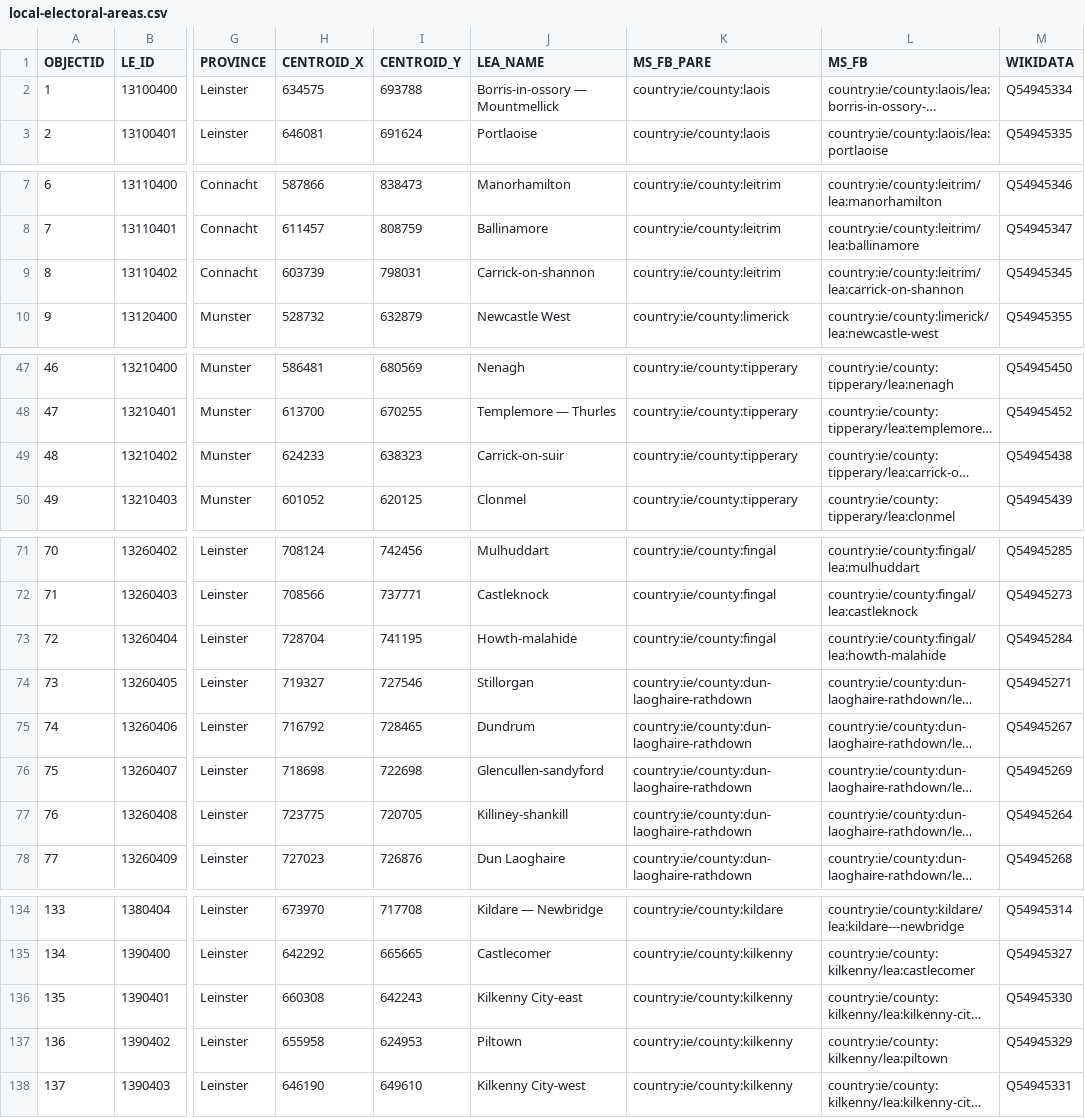
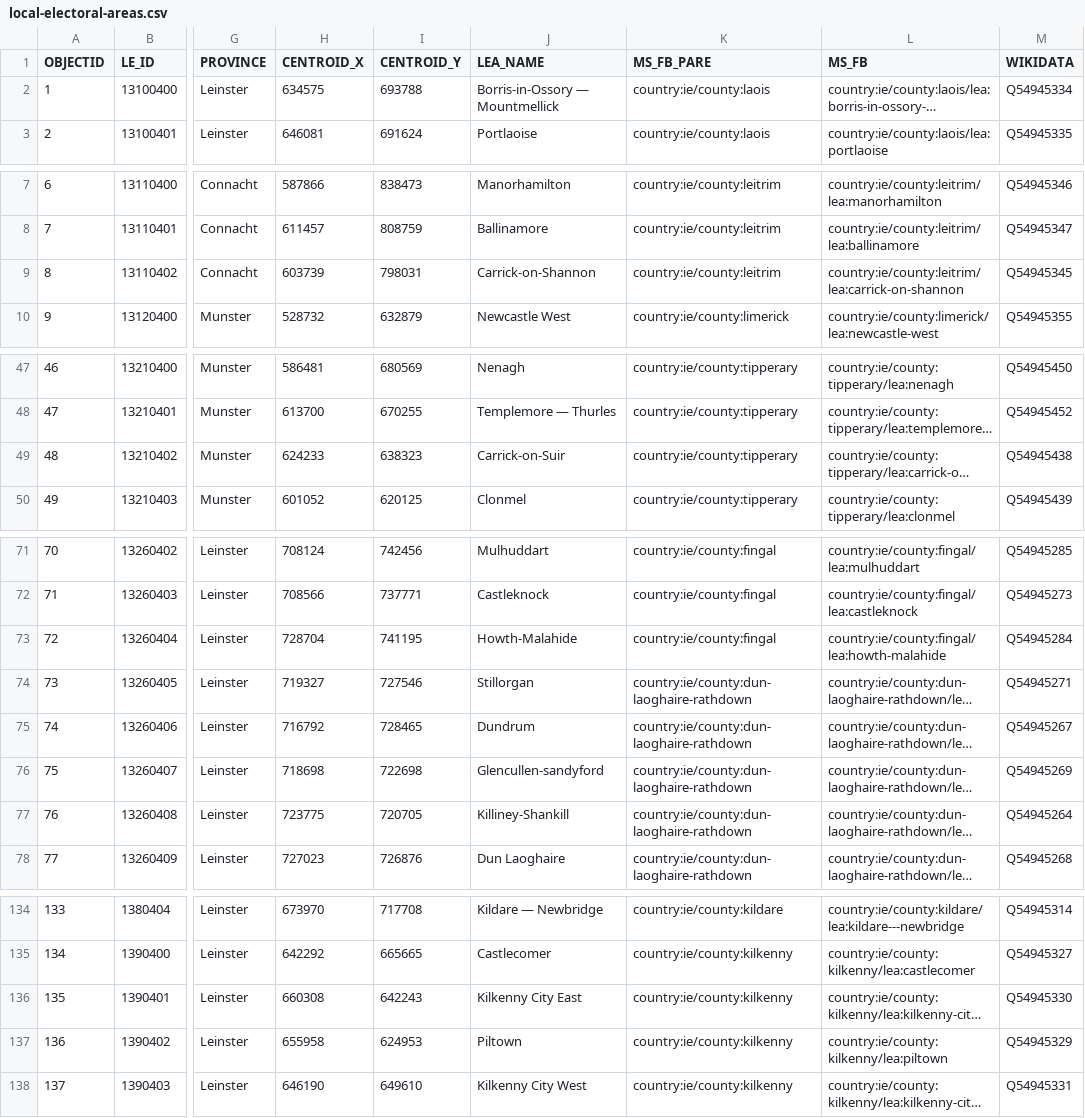
Before and after one commit to everypolitician/proto-commons-ireland, a CSV file: boundaries/build/local-electoral-areas/local-electoral-areas.csv, drawn as a sheet; only a part is shown, gaps mark what is left out; long unchanged cells end in …; the diff covers the shown part only; the diff names each change by its address in the sheet, - before the commit and + after, or states it on an @@ line.

Commit message:
fixup! Add csv for local electoral areas

```diff
--- a/boundaries/build/local-electoral-areas/local-electoral-areas.csv
+++ b/boundaries/build/local-electoral-areas/local-electoral-areas.csv
-J2 (LEA_NAME): Borris-in-ossory — Mountmellick
+J2 (LEA_NAME): Borris-in-Ossory — Mountmellick
-J9 (LEA_NAME): Carrick-on-shannon
+J9 (LEA_NAME): Carrick-on-Shannon
-J49 (LEA_NAME): Carrick-on-suir
+J49 (LEA_NAME): Carrick-on-Suir
-J73 (LEA_NAME): Howth-malahide
+J73 (LEA_NAME): Howth-Malahide
-J77 (LEA_NAME): Killiney-shankill
+J77 (LEA_NAME): Killiney-Shankill
-J136 (LEA_NAME): Kilkenny City-east
+J136 (LEA_NAME): Kilkenny City East
-J138 (LEA_NAME): Kilkenny City-west
+J138 (LEA_NAME): Kilkenny City West
```
Also changed, not shown: 1 edited cell elsewhere in this file.
